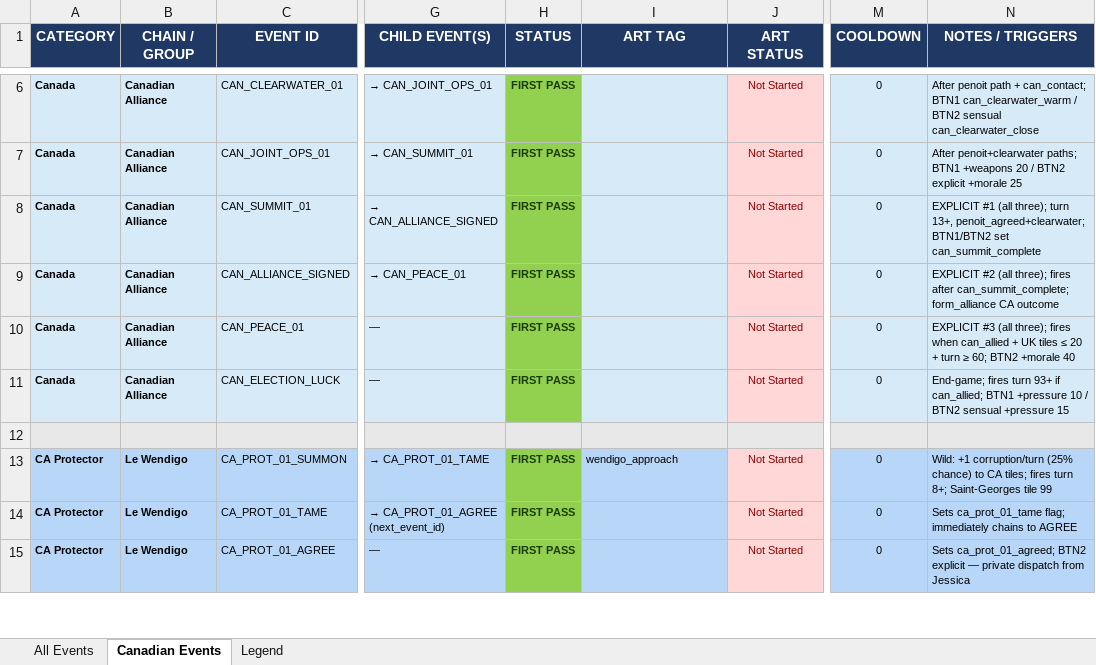
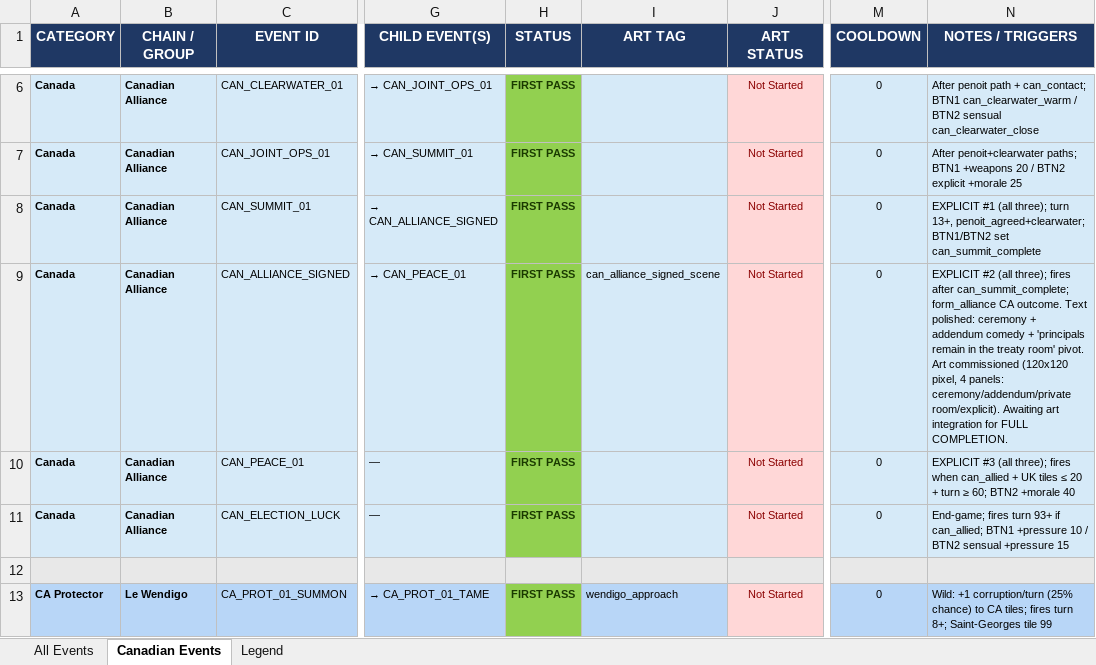
Before and after one commit to etherthegreat/mostupdatedfarsword, an Excel workbook: event_masterdoc.xlsx, sheet Canadian Events, drawn as a sheet; only a part is shown, gaps mark what is left out; the shorter side is filled out with more unchanged rows; values as stored, in another font and other column widths than the file's, no borders; the diff names each change by its address in the sheet, - before the commit and + after, or states it on an @@ line.

```diff
--- a/event_masterdoc.xlsx (sheet Canadian Events)
+++ b/event_masterdoc.xlsx (sheet Canadian Events)
-I9 (ART TAG): (empty)
+I9 (ART TAG): can_alliance_signed_scene
-N9 (NOTES / TRIGGERS): …form_alliance CA outcome
+N9 (NOTES / TRIGGERS): …form_alliance CA outcome. Text polished: ceremony + addendum comedy + 'principals remain in the treaty room' pivot. Art commissioned (120x120 pixel, 4 panels: ceremony/addendum/private room/explicit). Awaiting art integration for FULL COMPLETION.
```
Also changed, not shown: sheet All Events, 2 other files.
